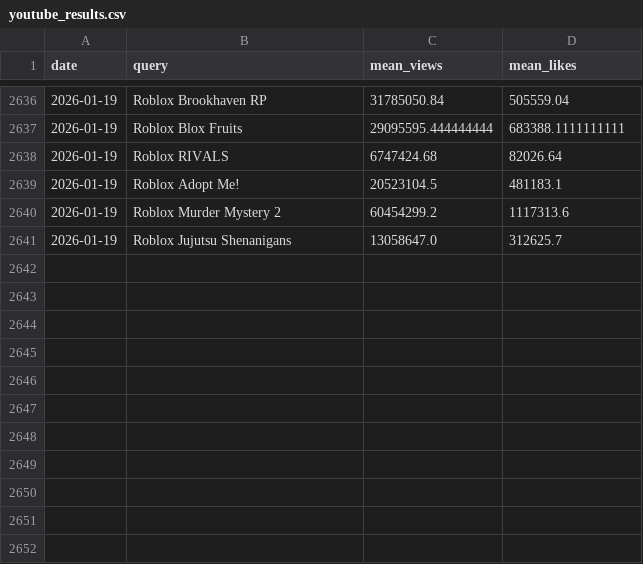
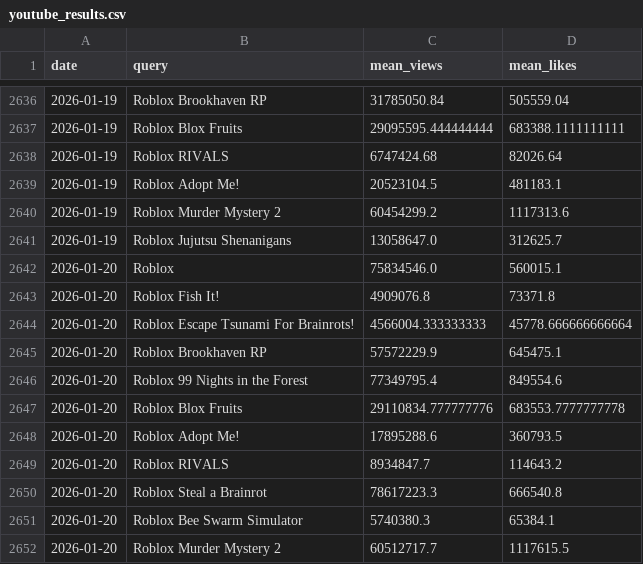
Before and after one commit to shiyu20000/Roblox-Game-Scraping, a CSV file: youtube_results.csv, drawn as a sheet; only a part is shown, gaps mark what is left out; the diff names each change by its address in the sheet, - before the commit and + after, or states it on an @@ line.

```diff
--- a/youtube_results.csv
+++ b/youtube_results.csv
+row 2642: 2026-01-20 | Roblox | 75834546.0 | 560015.1
+row 2643: 2026-01-20 | Roblox Fish It! | 4909076.8 | 73371.8
+row 2644: 2026-01-20 | Roblox Escape Tsunami For Brainrots! | 4566004.333333333 | 45778.666666666664
+row 2645: 2026-01-20 | Roblox Brookhaven RP | 57572229.9 | 645475.1
+row 2646: 2026-01-20 | Roblox 99 Nights in the Forest | 77349795.4 | 849554.6
+row 2647: 2026-01-20 | Roblox Blox Fruits | 29110834.777777776 | 683553.7777777778
+row 2648: 2026-01-20 | Roblox Adopt Me! | 17895288.6 | 360793.5
+row 2649: 2026-01-20 | Roblox RIVALS | 8934847.7 | 114643.2
+row 2650: 2026-01-20 | Roblox Steal a Brainrot | 78617223.3 | 666540.8
+row 2651: 2026-01-20 | Roblox Bee Swarm Simulator | 5740380.3 | 65384.1
+row 2652: 2026-01-20 | Roblox Murder Mystery 2 | 60512717.7 | 1117615.5
```
